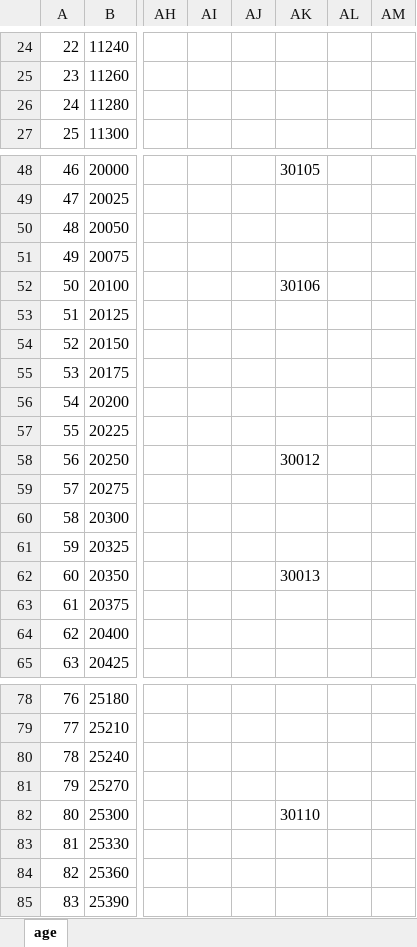
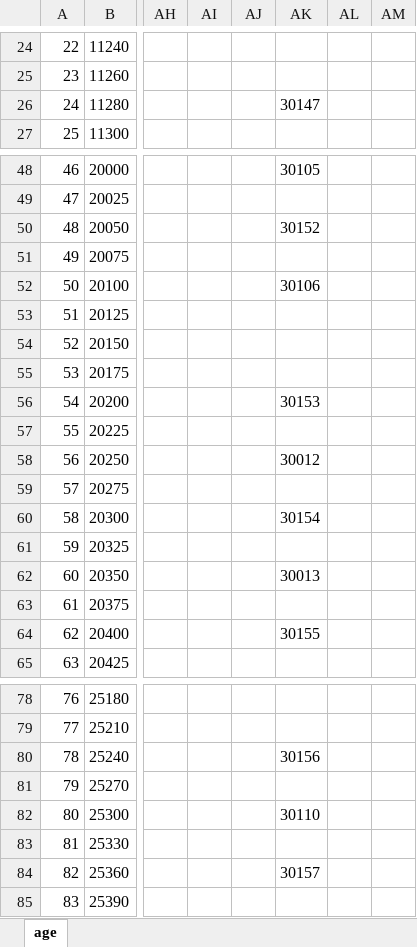
Before and after one commit to xueayi/SchoolRestart, an Excel workbook: data/zh-cn/age.xlsx, sheet age, drawn as a sheet; only a part is shown, gaps mark what is left out; values as stored, in another font and other column widths than the file's, no borders; the diff covers the shown part only; the diff names each change by its address in the sheet, - before the commit and + after, or states it on an @@ line.

```diff
--- a/data/zh-cn/age.xlsx (sheet age)
+++ b/data/zh-cn/age.xlsx (sheet age)
-AK26: (empty)
+AK26: 30147
-AK50: (empty)
+AK50: 30152
-AK56: (empty)
+AK56: 30153
-AK60: (empty)
+AK60: 30154
-AK64: (empty)
+AK64: 30155
-AK80: (empty)
+AK80: 30156
-AK84: (empty)
+AK84: 30157
```
Also changed, not shown: 9 edited cells elsewhere in this sheet, 11 other files.
